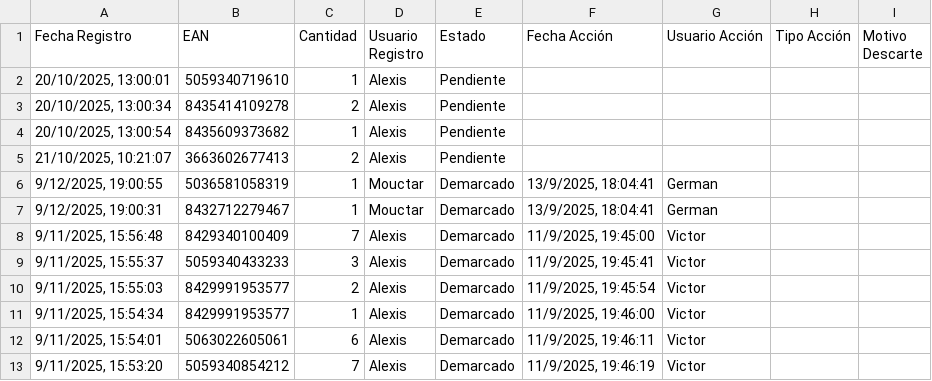
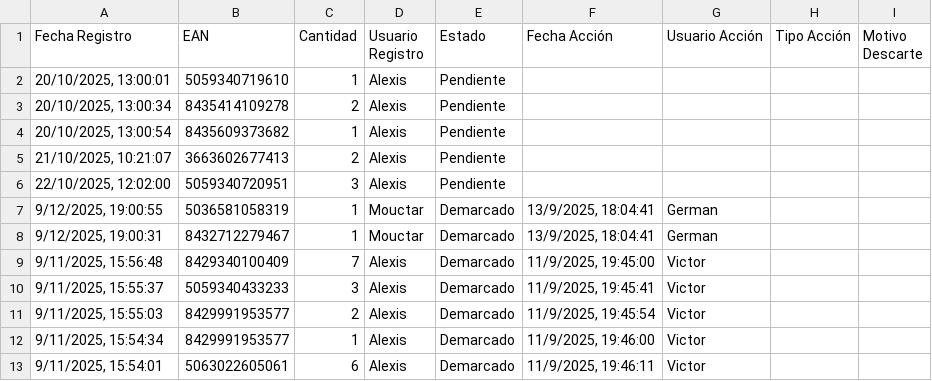
Before and after one commit to alexiscamero/buscador_ceramica, a CSV file: data/demarca.csv, drawn as a sheet; only a part is shown; the shorter side is filled out with more unchanged rows.

Commit message:
Actualización automática - Alexis - 22/10/2025, 12:02:10

```diff
--- a/data/demarca.csv
+++ b/data/demarca.csv
@@ -5,2 +5,3 @@ Fecha Registro,EAN,Cantidad,Usuario Registro,Estado,Fecha Acción,Usuario Acció
 "21/10/2025, 10:21:07","3663602677413","2","Alexis","Pendiente","","","",""
+"22/10/2025, 12:02:00","5059340720951","3","Alexis","Pendiente","","","",""
 "9/12/2025, 19:00:55","5036581058319","1","Mouctar","Demarcado","13/9/2025, 18:04:41","German","",""
```
